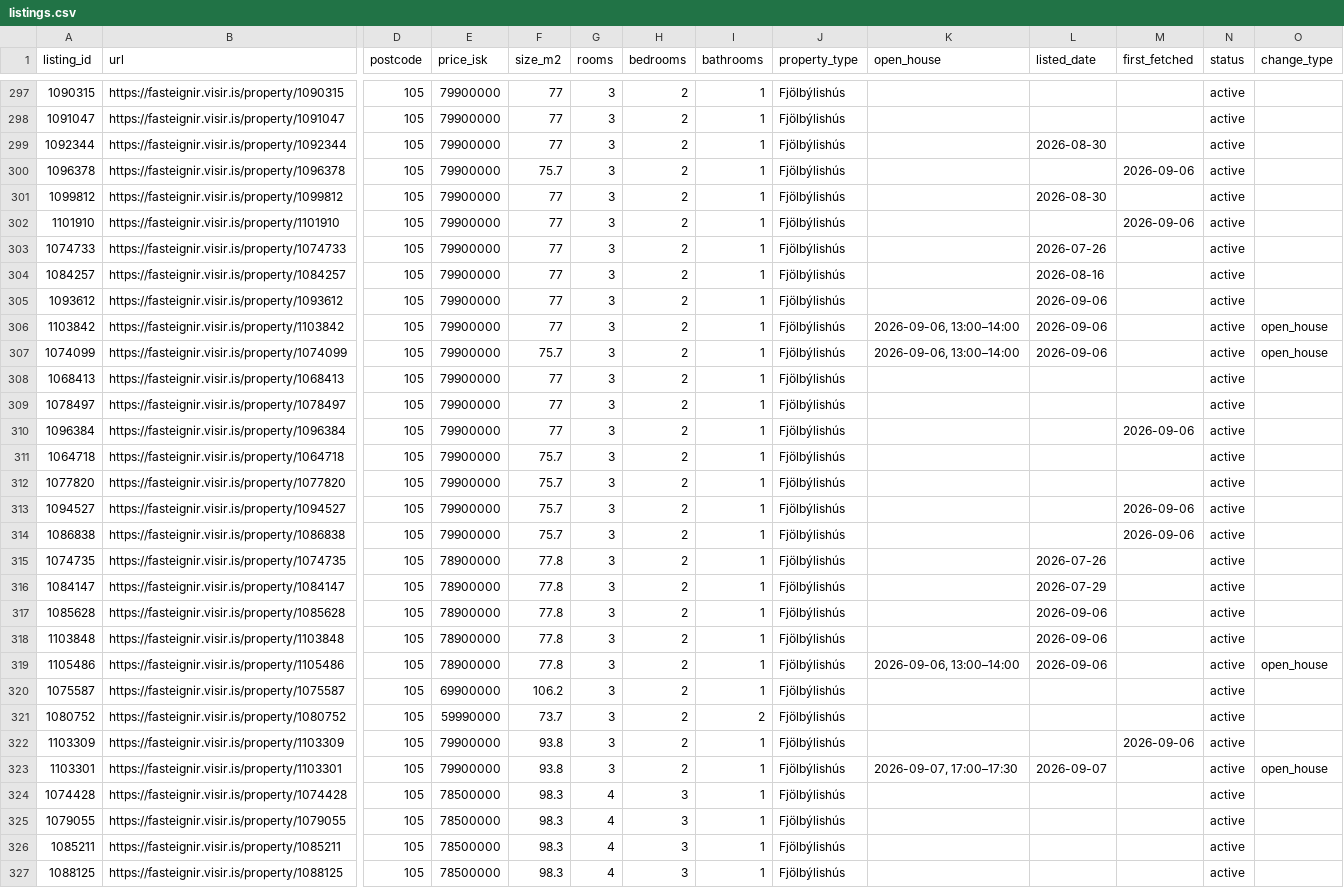
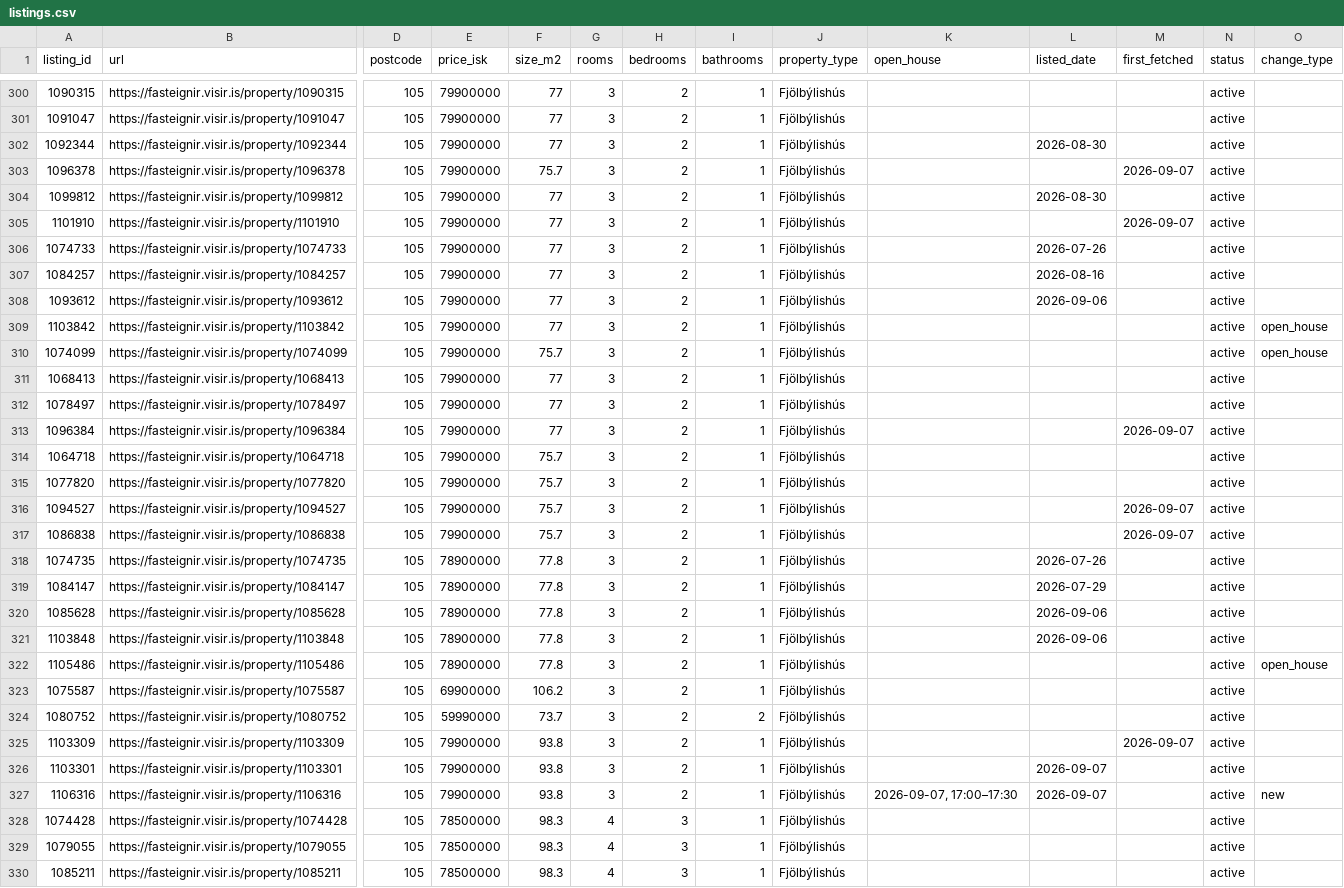
Before and after one commit to alruts/fasteignir-listing-monitor, a CSV file: data/listings.csv, drawn as a sheet; only a part is shown, gaps mark what is left out; the shorter side is filled out with more unchanged rows; addresses are those after the commit; rows hold the shown columns only; the diff covers the shown part only; the diff names each change by its address in the sheet, - before the commit and + after, or states it on an @@ line.

Commit message:
Update house listings

```diff
--- a/data/listings.csv
+++ b/data/listings.csv
-M303 (first_fetched): 2026-09-06
+M303 (first_fetched): 2026-09-07
-M305 (first_fetched): 2026-09-06
+M305 (first_fetched): 2026-09-07
-K309:K310 (open_house): 2026-09-06, 13:00–14:00
+K309:K310 (open_house): (empty)
-L309:L310 (listed_date): 2026-09-06
+L309:L310 (listed_date): (empty)
-M313 (first_fetched): 2026-09-06
+M313 (first_fetched): 2026-09-07
-M316:M317 (first_fetched): 2026-09-06
+M316:M317 (first_fetched): 2026-09-07
-K322 (open_house): 2026-09-06, 13:00–14:00
+K322 (open_house): (empty)
-L322 (listed_date): 2026-09-06
+L322 (listed_date): (empty)
-M325 (first_fetched): 2026-09-06
+M325 (first_fetched): 2026-09-07
-K326 (open_house): 2026-09-07, 17:00–17:30
+K326 (open_house): (empty)
-O326 (change_type): open_house
+O326 (change_type): (empty)
+row 327: 1106316 | https://fasteignir.visir.is/property/1106316 | 105 | 79900000 | 93.8 | 3 | 2 | 1 | Fjölbýlishús | 2026-09-07, 17:00–17:30 | 2026-09-07 |  | active | new
```
Also changed, not shown: 7 added rows and 84 edited cells elsewhere in this file, 2 other files.
